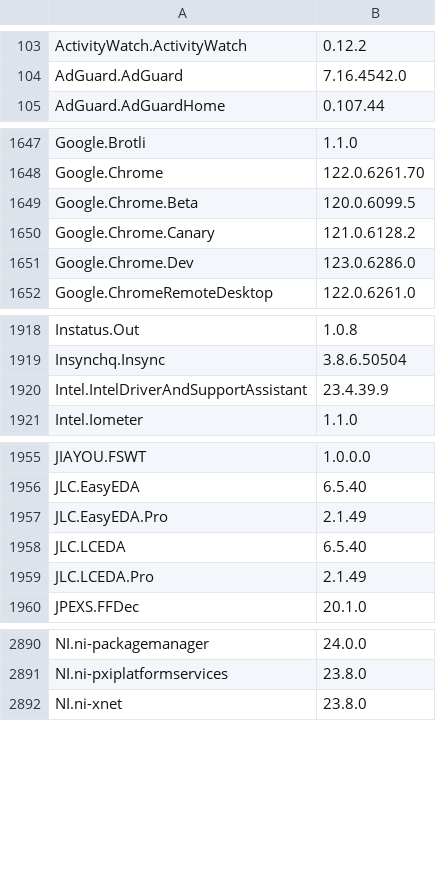
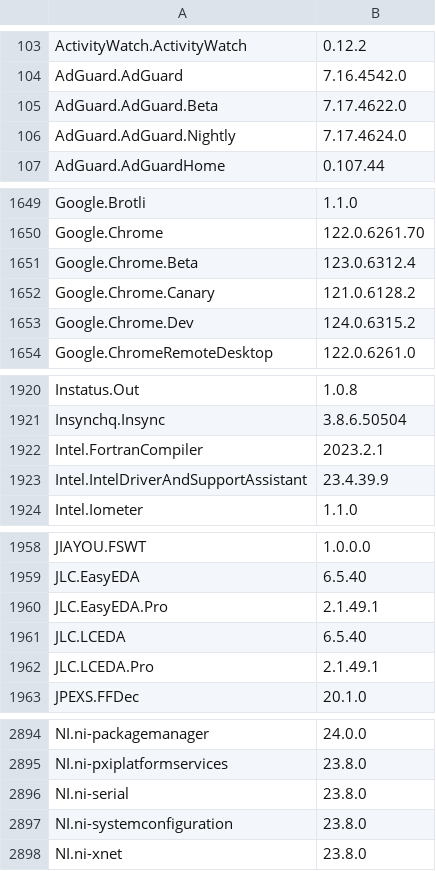
Before and after one commit to svrooij/winget-pkgs-index, a CSV file: index.csv, drawn as a sheet; only a part is shown, gaps mark what is left out; the diff covers the shown part only.

```diff
--- a/index.csv
+++ b/index.csv
@@ -104,2 +104,4 @@
 "AdGuard.AdGuard","7.16.4542.0"
+"AdGuard.AdGuard.Beta","7.17.4622.0"
+"AdGuard.AdGuard.Nightly","7.17.4624.0"
 "AdGuard.AdGuardHome","0.107.44"
@@ -1648,5 +1650,5 @@
 "Google.Chrome","122.0.6261.70"
-"Google.Chrome.Beta","120.0.6099.5"
+"Google.Chrome.Beta","123.0.6312.4"
 "Google.Chrome.Canary","121.0.6128.2"
-"Google.Chrome.Dev","123.0.6286.0"
+"Google.Chrome.Dev","124.0.6315.2"
 "Google.ChromeRemoteDesktop","122.0.6261.0"
@@ -1919,2 +1921,3 @@
 "Insynchq.Insync","3.8.6.50504"
+"Intel.FortranCompiler","2023.2.1"
 "Intel.IntelDriverAndSupportAssistant","23.4.39.9"
@@ -1956,5 +1959,5 @@
 "JLC.EasyEDA","6.5.40"
-"JLC.EasyEDA.Pro","2.1.49"
+"JLC.EasyEDA.Pro","2.1.49.1"
 "JLC.LCEDA","6.5.40"
-"JLC.LCEDA.Pro","2.1.49"
+"JLC.LCEDA.Pro","2.1.49.1"
 "JPEXS.FFDec","20.1.0"
@@ -2891,2 +2895,4 @@
 "NI.ni-pxiplatformservices","23.8.0"
+"NI.ni-serial","23.8.0"
+"NI.ni-systemconfiguration","23.8.0"
 "NI.ni-xnet","23.8.0"
```
Also changed, not shown: 3 added rows and 8 edited cells elsewhere in this file, 1 other file.
